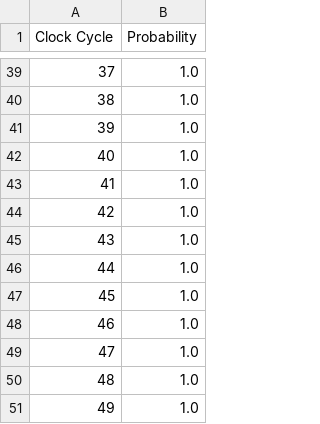
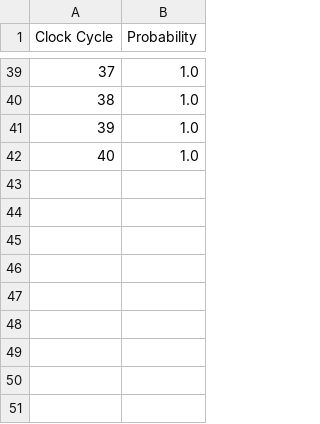
Before and after one commit to formal-verification-research/Modest-Probabilistic-Models-for-NoC, a CSV file: NoC_Modular/FMCAD25/results/8x8/noc_8x8_inductive_noise_threshold_5_stride_1_block_size_50.csv, drawn as a sheet; only a part is shown, gaps mark what is left out; removed rows and columns are numbered as before the commit, all else as after; the diff covers the shown part only; the diff names each change by its address in the sheet, - before the commit and + after, or states it on an @@ line.

Commit message:
Added updated results

```diff
--- a/NoC_Modular/FMCAD25/results/8x8/noc_8x8_inductive_noise_threshold_5_stride_1_block_size_50.csv
+++ b/NoC_Modular/FMCAD25/results/8x8/noc_8x8_inductive_noise_threshold_5_stride_1_block_size_50.csv
-row 43: 41 | 1.0
-row 44: 42 | 1.0
-row 45: 43 | 1.0
-row 46: 44 | 1.0
-row 47: 45 | 1.0
-row 48: 46 | 1.0
-row 49: 47 | 1.0
-row 50: 48 | 1.0
-row 51: 49 | 1.0
```
Also changed, not shown: 1 added row, 1 removed row, 18 edited cells and row numbers in column A elsewhere in this file, NoC_Modular/FMCAD25/results/8x8/noc_8x8_inductive_noise_threshold_1_stride_1_block_size_50.csv, 12 other files.
